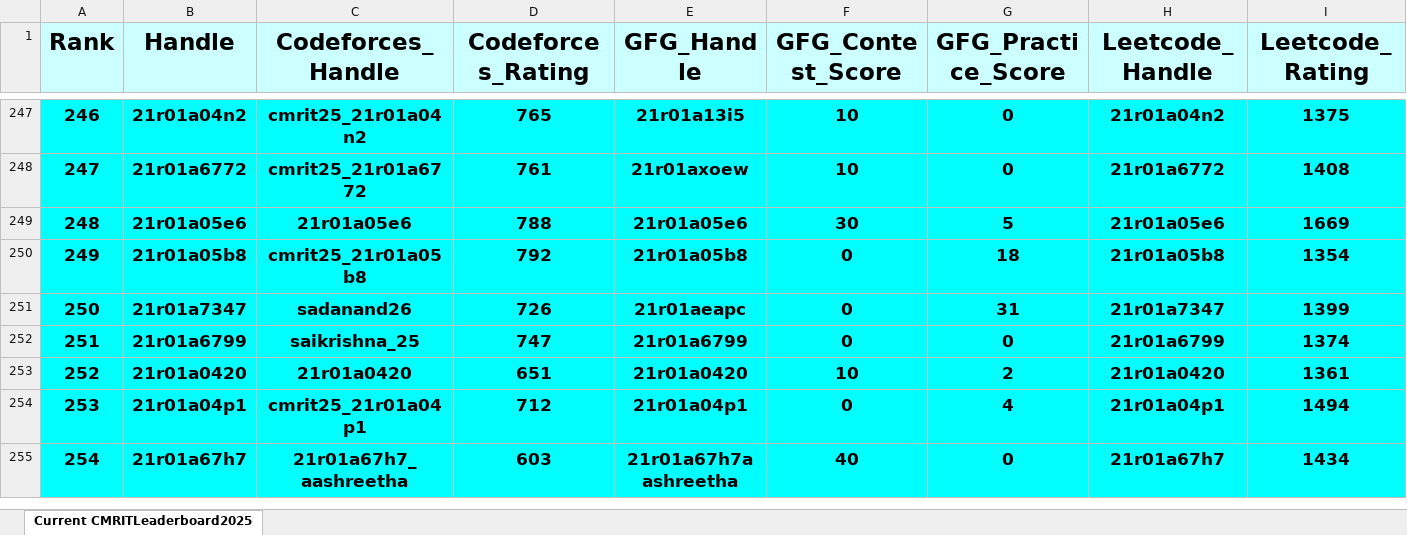
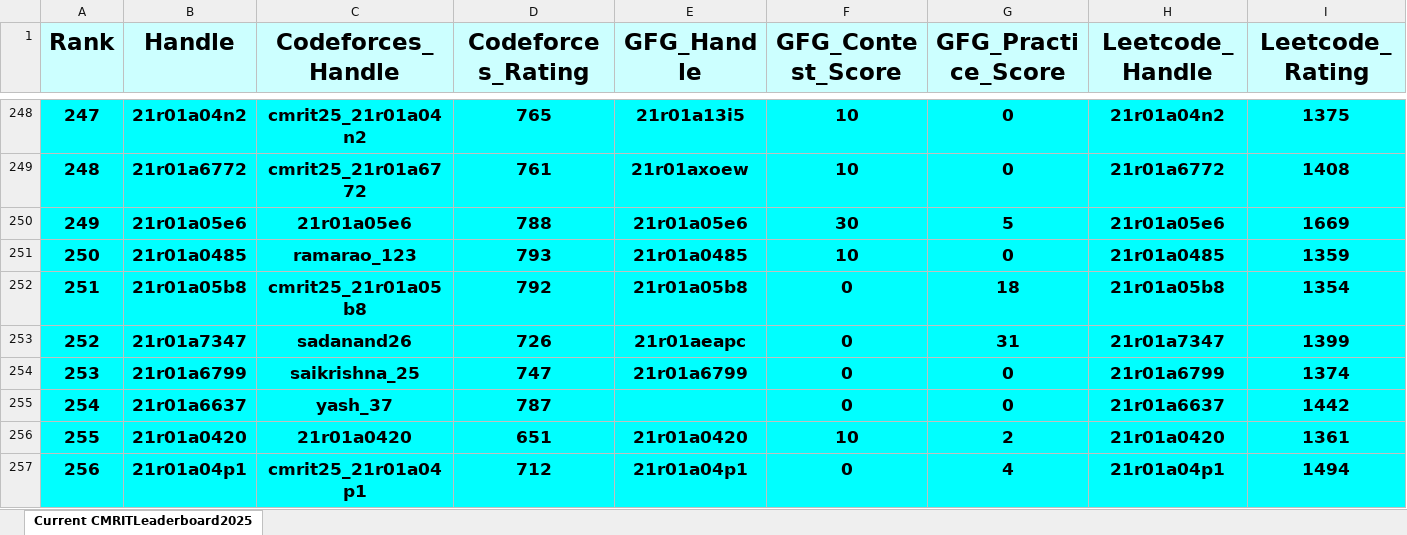
Before and after one commit to gabyah92/CMRIT2025Leaderboard, an Excel workbook: Leaderboards/CurrentCMRITLeaderboard2025.xlsx, sheet Current CMRITLeaderboard2025, drawn as a sheet; only a part is shown, gaps mark what is left out; the shorter side is filled out with more unchanged rows; values as stored, in another font and other column widths than the file's, no borders; rows hold the shown columns only; the diff covers the shown part only; the diff names each change by its address in the sheet, - before the commit and + after, or states it on an @@ line.

```diff
--- a/Leaderboards/CurrentCMRITLeaderboard2025.xlsx (sheet Current CMRITLeaderboard2025)
+++ b/Leaderboards/CurrentCMRITLeaderboard2025.xlsx (sheet Current CMRITLeaderboard2025)
@@ column A (Rank) renumbered between rows 37 and 1133 @@
+row 251: 250 | 21r01a0485 | ramarao_123 | 793 | 21r01a0485 | 10 | 0 | 21r01a0485 | 1359
+row 255: 254 | 21r01a6637 | yash_37 | 787 |  | 0 | 0 | 21r01a6637 | 1442
```
Also changed, not shown: 33 added rows, 35 removed rows and 36 edited cells elsewhere in this sheet.
